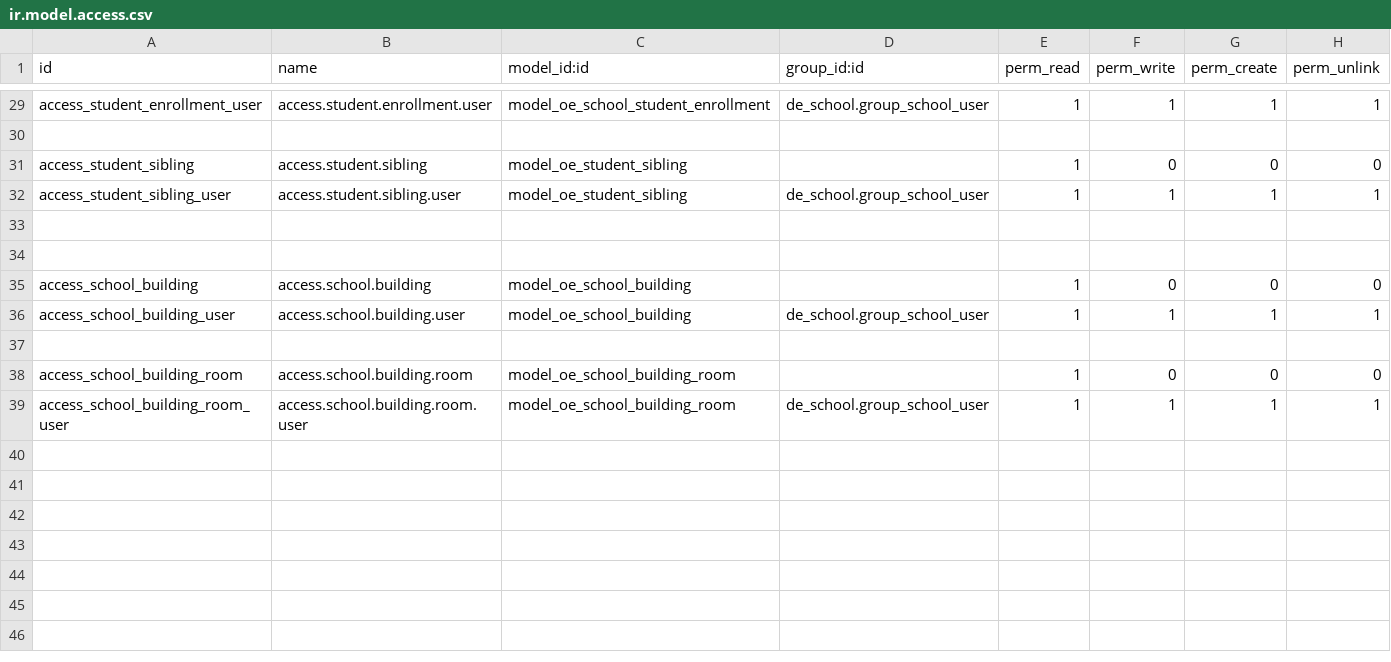
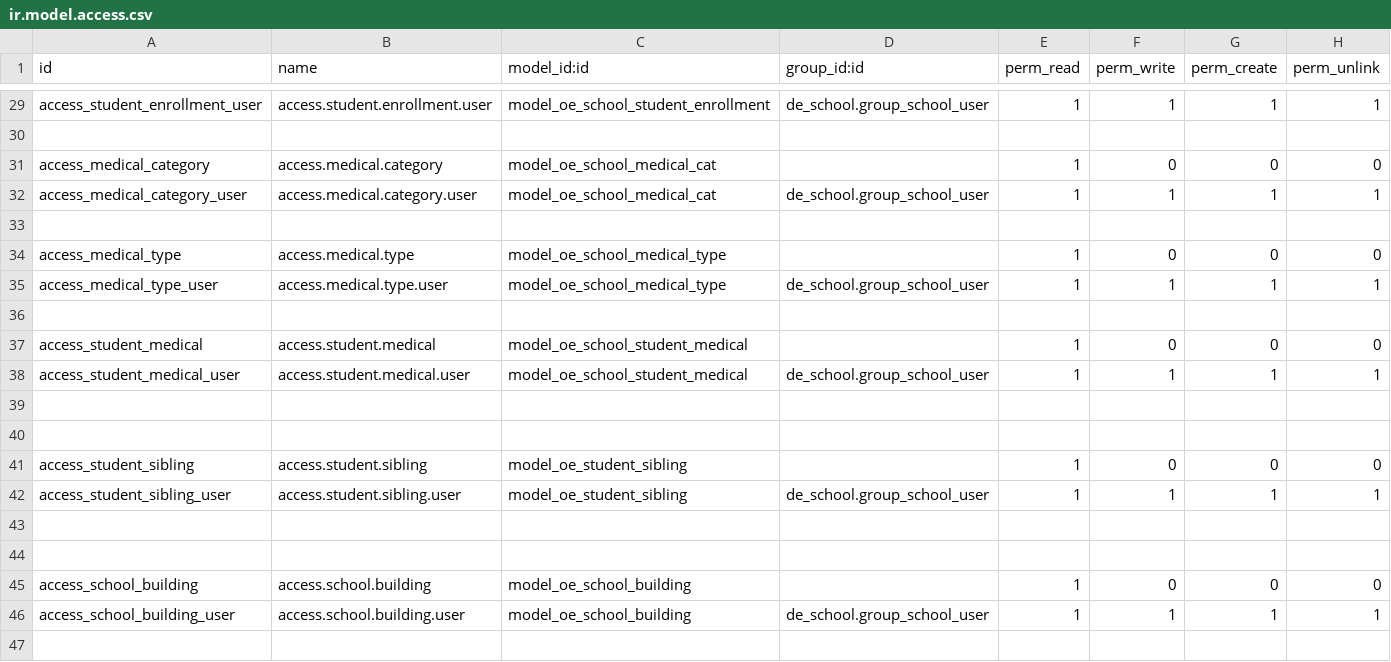
Before and after one commit to farhanrashad/gipli, a CSV file: de_school/security/ir.model.access.csv, drawn as a sheet; only a part is shown, gaps mark what is left out; the shorter side is filled out with more unchanged rows.

Commit message:
update school

```diff
--- a/de_school/security/ir.model.access.csv
+++ b/de_school/security/ir.model.access.csv
@@ -30,2 +30,12 @@ access_student_enrollment_user,access.student.enrollment.user,model_oe_school_st
 
+access_medical_category,access.medical.category,model_oe_school_medical_cat,,1,0,0,0
+access_medical_category_user,access.medical.category.user,model_oe_school_medical_cat,de_school.group_school_user,1,1,1,1
+
+access_medical_type,access.medical.type,model_oe_school_medical_type,,1,0,0,0
+access_medical_type_user,access.medical.type.user,model_oe_school_medical_type,de_school.group_school_user,1,1,1,1
+
+access_student_medical,access.student.medical,model_oe_school_student_medical,,1,0,0,0
+access_student_medical_user,access.student.medical.user,model_oe_school_student_medical,de_school.group_school_user,1,1,1,1
+
+
 access_student_sibling,access.student.sibling,model_oe_student_sibling,,1,0,0,0
```
Also changed, not shown: 8 other files.
